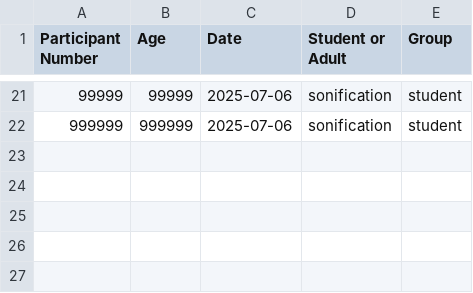
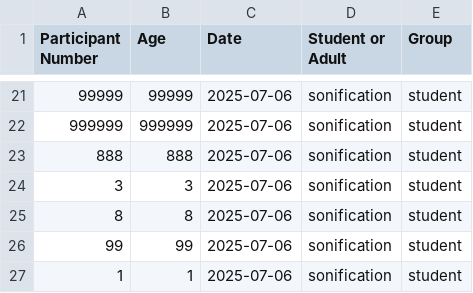
Before and after one commit to ninac13/Sonification-Project, a CSV file: participant_data.csv, drawn as a sheet; only a part is shown, gaps mark what is left out; the diff names each change by its address in the sheet, - before the commit and + after, or states it on an @@ line.

```diff
--- a/participant_data.csv
+++ b/participant_data.csv
+row 23: 888 | 888 | 2025-07-06 | sonification | student
+row 24: 3 | 3 | 2025-07-06 | sonification | student
+row 25: 8 | 8 | 2025-07-06 | sonification | student
+row 26: 99 | 99 | 2025-07-06 | sonification | student
+row 27: 1 | 1 | 2025-07-06 | sonification | student
```
Also changed, not shown: 2 other files.
